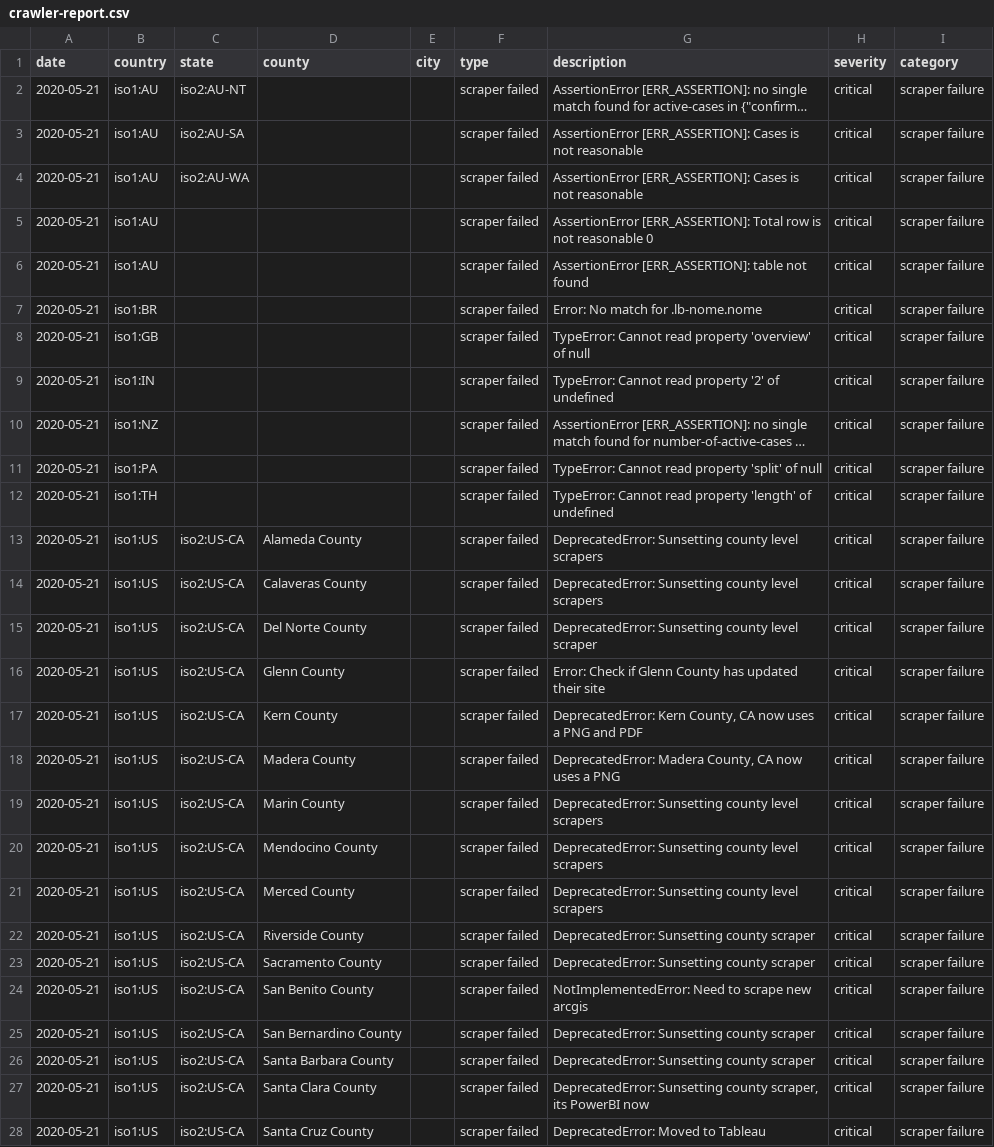
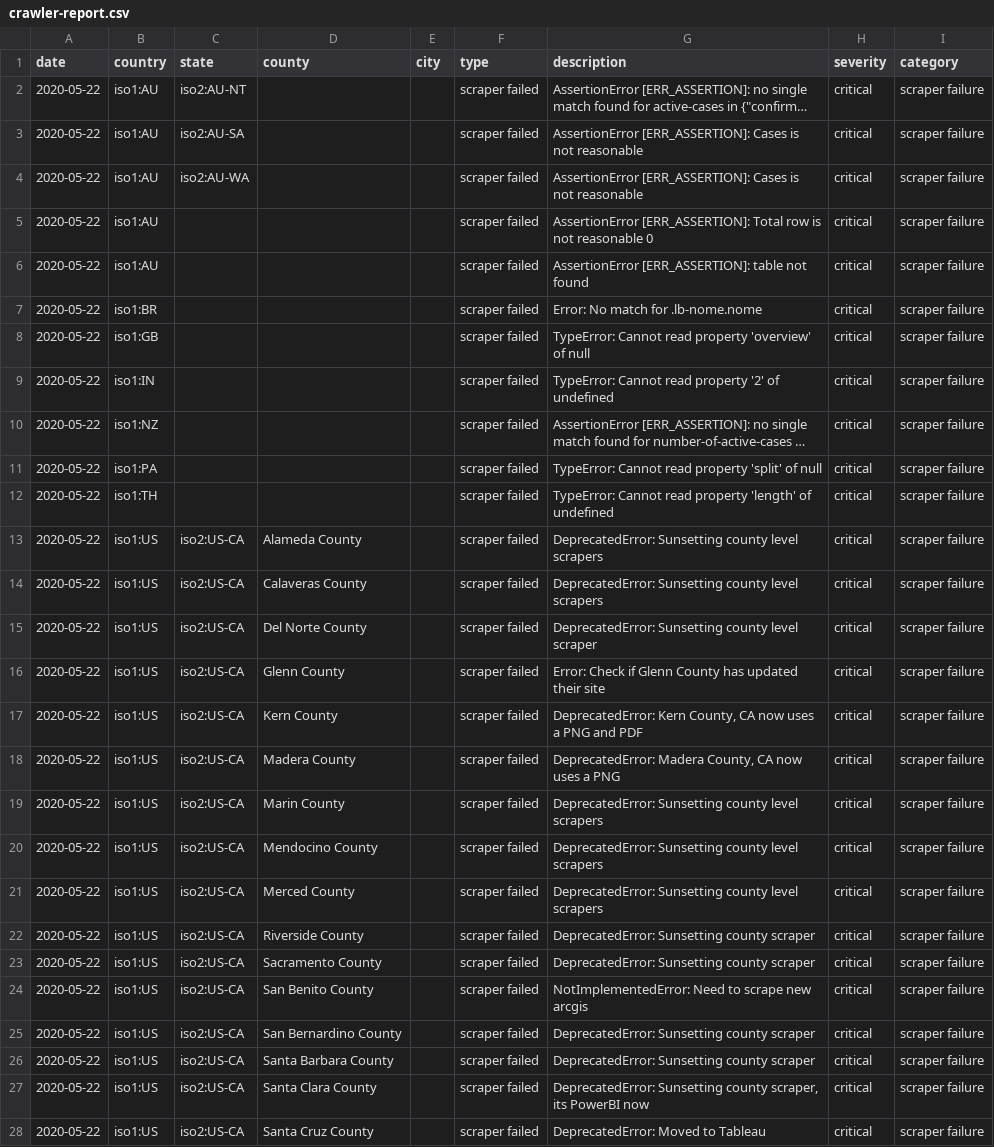
Before and after one commit to covidatlas/coronadatascraper, a CSV file: reports/crawler-report.csv, drawn as a sheet; only a part is shown; long unchanged cells end in …; the diff covers the shown part only; the diff names each change by its address in the sheet, - before the commit and + after, or states it on an @@ line.

```diff
--- a/reports/crawler-report.csv
+++ b/reports/crawler-report.csv
-A2:A28 (date): 2020-05-21
+A2:A28 (date): 2020-05-22
```
Also changed, not shown: 2 added rows and 27 edited cells elsewhere in this file, 12 other files.
